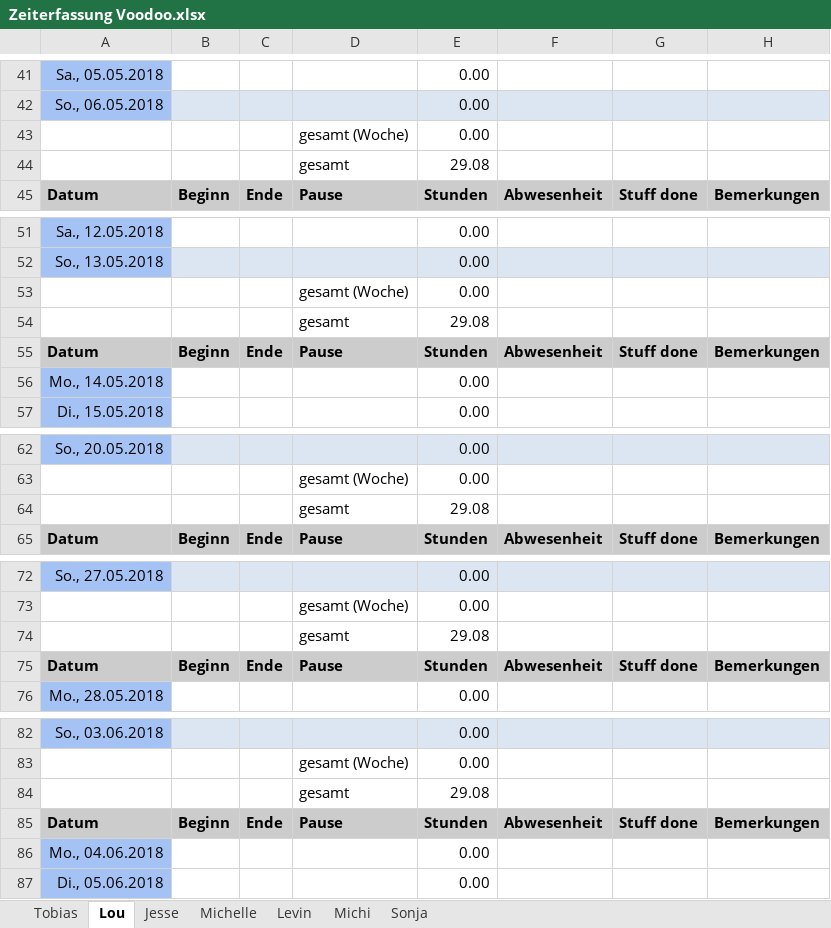
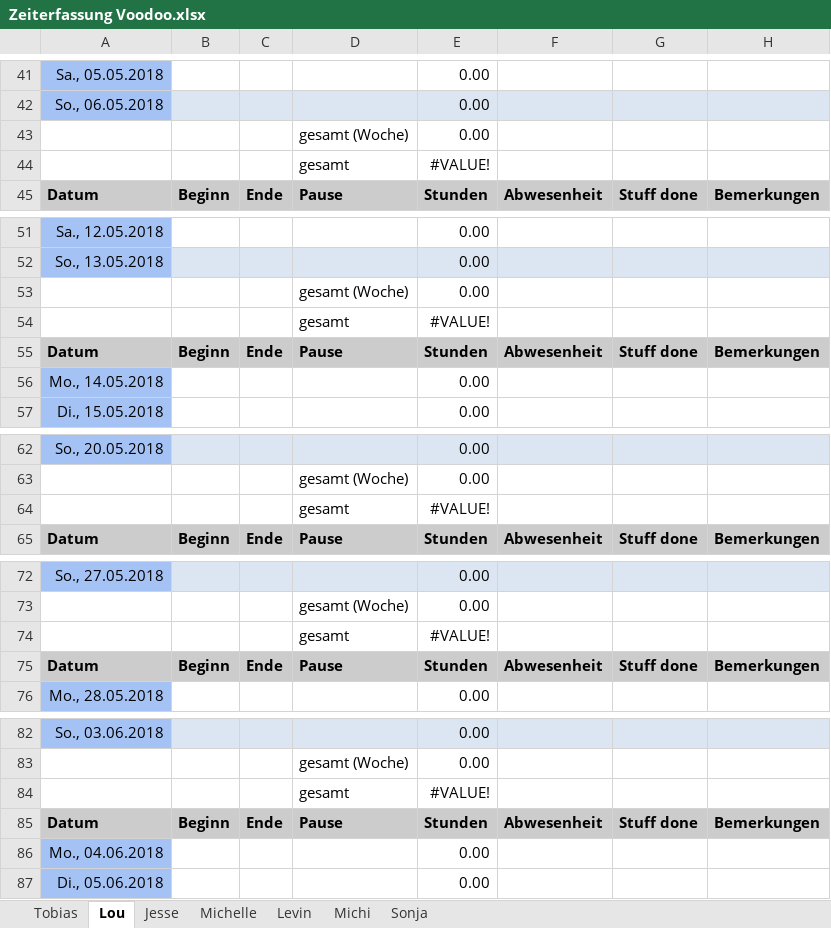
Before and after one commit to ArtjomProGrammer/Voodoo, an Excel workbook: _Organisation/Zeitplanung/Zeiterfassung Voodoo.xlsx, sheet Lou, drawn as a sheet; only a part is shown, gaps mark what is left out; values as stored, in another font and other column widths than the file's, no borders; the diff covers the shown part only; the diff names each change by its address in the sheet, - before the commit and + after, or states it on an @@ line.

```diff
--- a/_Organisation/Zeitplanung/Zeiterfassung Voodoo.xlsx (sheet Lou)
+++ b/_Organisation/Zeitplanung/Zeiterfassung Voodoo.xlsx (sheet Lou)
-E44: 29.08
+E44: #VALUE!
-E54: 29.08
+E54: #VALUE!
-E64: 29.08
+E64: #VALUE!
-E74: 29.08
+E74: #VALUE!
-E84: 29.08
+E84: #VALUE!
```
Also changed, not shown: 2 added rows, 2 removed rows and 20 edited cells elsewhere in this sheet, sheet Tobias.
